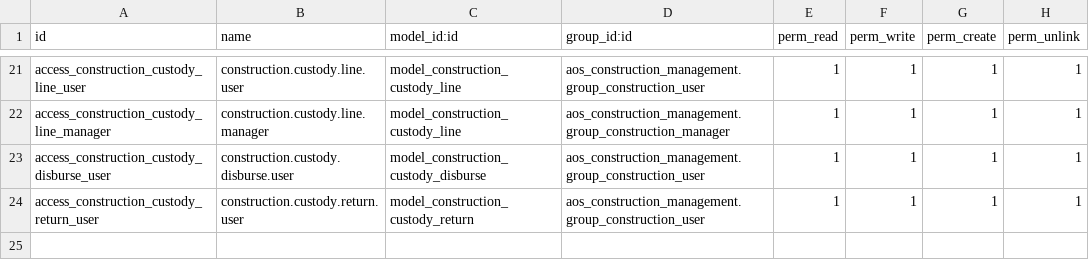
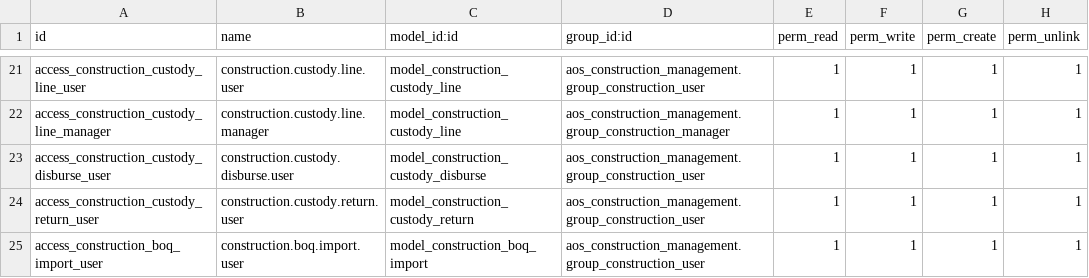
Before and after one commit to ahmed251095/AKT, a CSV file: aos_construction_ext/security/ir.model.access.csv, drawn as a sheet; only a part is shown, gaps mark what is left out; the diff names each change by its address in the sheet, - before the commit and + after, or states it on an @@ line.

```diff
--- a/aos_construction_ext/security/ir.model.access.csv
+++ b/aos_construction_ext/security/ir.model.access.csv
+row 25: access_construction_boq_import_user | construction.boq.import.user | model_construction_boq_import | aos_construction_management.group_construction_user | 1 | 1 | 1 | 1
```
Also changed, not shown: 19 other files.
